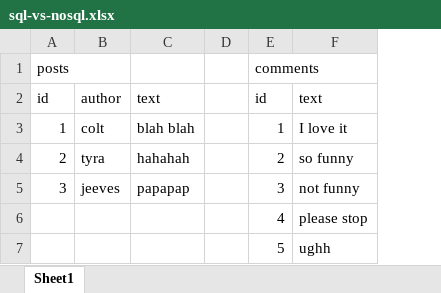
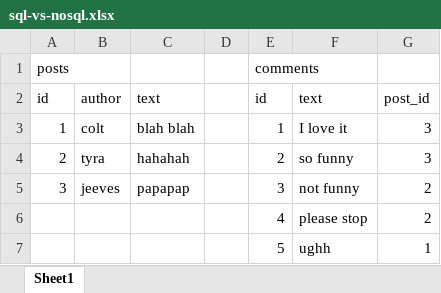
Before and after one commit to erictn3/web_developer, an Excel workbook: August/9-12/sql-vs-nosql.xlsx, sheet Sheet1, drawn as a sheet; values as stored, in another font and other column widths than the file's, no borders; the diff names each change by its address in the sheet, - before the commit and + after, or states it on an @@ line.

```diff
--- a/August/9-12/sql-vs-nosql.xlsx (sheet Sheet1)
+++ b/August/9-12/sql-vs-nosql.xlsx (sheet Sheet1)
+column G, rows 2-7: post_id | 3 | 3 | 2 | 2 | 1
```
Also changed, not shown: 1 other file.
